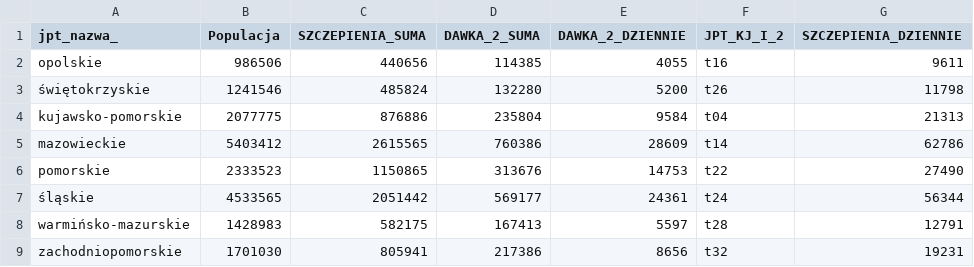
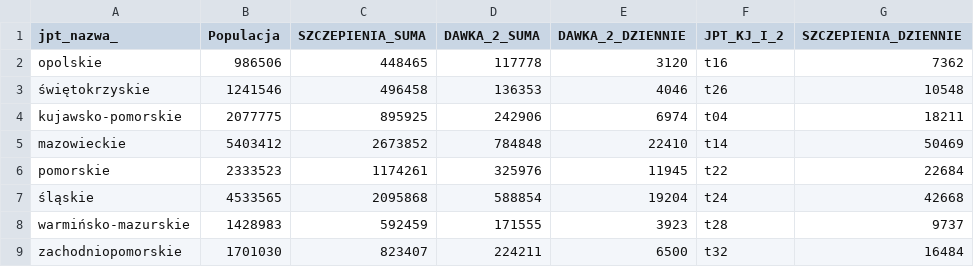
Before and after one commit to wieslawseweryn/wieslawseweryn.github.io, a CSV file: last_mz_api_vacc_wojew.csv, drawn as a sheet; only a part is shown; the diff covers the shown part only.

Commit message:
2021-05-22 MZ API szczepienia województwa

```diff
--- a/last_mz_api_vacc_wojew.csv
+++ b/last_mz_api_vacc_wojew.csv
@@ -1,9 +1,9 @@
 jpt_nazwa_,Populacja,SZCZEPIENIA_SUMA,DAWKA_2_SUMA,DAWKA_2_DZIENNIE,JPT_KJ_I_2,SZCZEPIENIA_DZIENNIE
-opolskie,986506,440656,114385,4055,t16,9611
-świętokrzyskie,1241546,485824,132280,5200,t26,11798
-kujawsko-pomorskie,2077775,876886,235804,9584,t04,21313
-mazowieckie,5403412,2615565,760386,28609,t14,62786
-pomorskie,2333523,1150865,313676,14753,t22,27490
-śląskie,4533565,2051442,569177,24361,t24,56344
-warmińsko-mazurskie,1428983,582175,167413,5597,t28,12791
-zachodniopomorskie,1701030,805941,217386,8656,t32,19231
+opolskie,986506,448465,117778,3120,t16,7362
+świętokrzyskie,1241546,496458,136353,4046,t26,10548
+kujawsko-pomorskie,2077775,895925,242906,6974,t04,18211
+mazowieckie,5403412,2673852,784848,22410,t14,50469
+pomorskie,2333523,1174261,325976,11945,t22,22684
+śląskie,4533565,2095868,588854,19204,t24,42668
+warmińsko-mazurskie,1428983,592459,171555,3923,t28,9737
+zachodniopomorskie,1701030,823407,224211,6500,t32,16484
```
Also changed, not shown: 32 edited cells elsewhere in this file.
